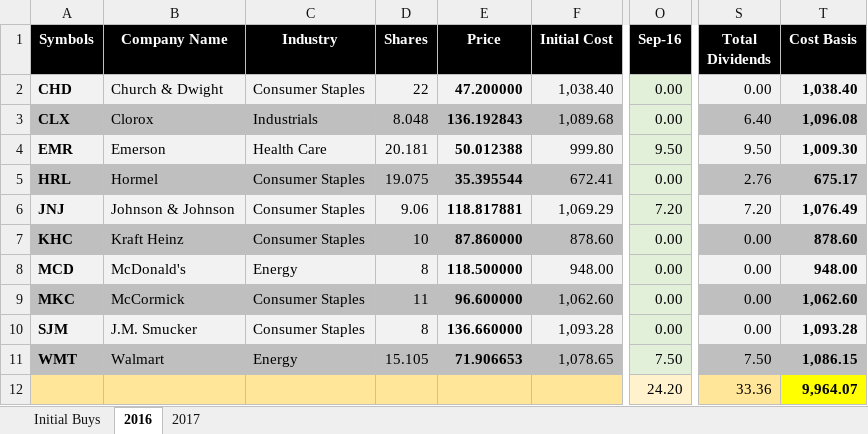
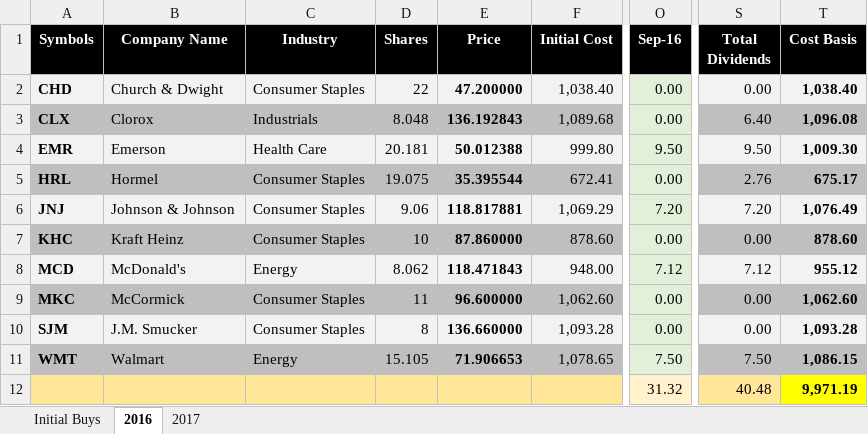
Before and after one commit to eplugplay/DividendLibertyCommercial, an Excel workbook: DividendLiberty/401k.xlsx, sheet 2016, drawn as a sheet; only a part is shown, gaps mark what is left out; values as stored, in another font and other column widths than the file's, no borders; the diff names each change by its address in the sheet, - before the commit and + after, or states it on an @@ line.

Commit message:
updated excel and xml files.

```diff
--- a/DividendLiberty/401k.xlsx (sheet 2016)
+++ b/DividendLiberty/401k.xlsx (sheet 2016)
-D8 (Shares): 8
+D8 (Shares): 8.062
-E8 (Price): 118.500000
+E8 (Price): 118.471843
-O8 (Sep-16): 0.00
+O8 (Sep-16): 7.12
-S8 (Total Dividends): 0.00
+S8 (Total Dividends): 7.12
-T8 (Cost Basis): 948.00
+T8 (Cost Basis): 955.12
-O12 (Sep-16): 24.20
+O12 (Sep-16): 31.32
-S12 (Total Dividends): 33.36
+S12 (Total Dividends): 40.48
-T12 (Cost Basis): 9,964.07
+T12 (Cost Basis): 9,971.19
```
Also changed, not shown: sheet 2017, DividendLiberty/Dividend Calculation.xlsx, DividendLiberty/Suzie's IRA.xlsx, 18 other files.
